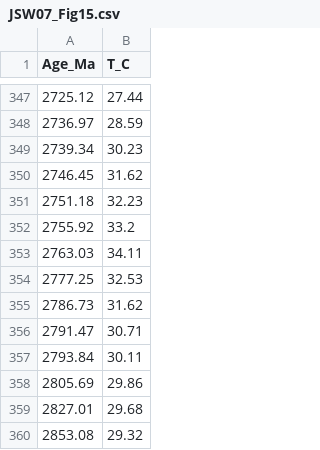
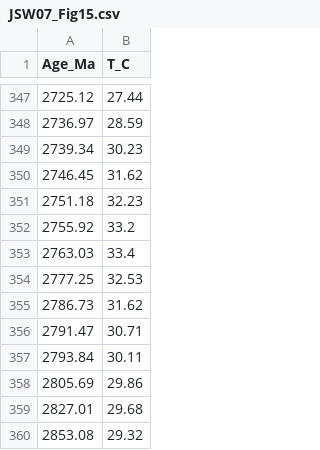
Before and after one commit to jedick/genoGOE, a CSV file: JSW07/JSW07_Fig15.csv, drawn as a sheet; only a part is shown, gaps mark what is left out.

```diff
--- a/JSW07/JSW07_Fig15.csv
+++ b/JSW07/JSW07_Fig15.csv
@@ -352,3 +352,3 @@ Age_Ma,T_C
 2755.92,33.2
-2763.03,34.11
+2763.03,33.4
 2777.25,32.53
```
Also changed, not shown: 4 other files.
